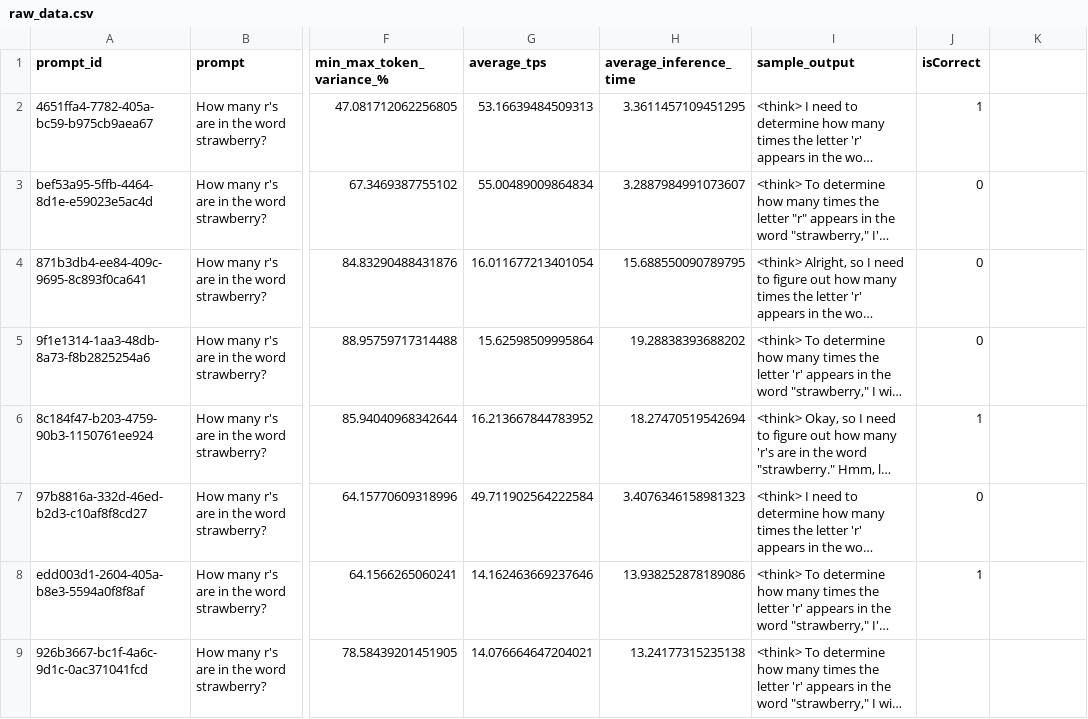
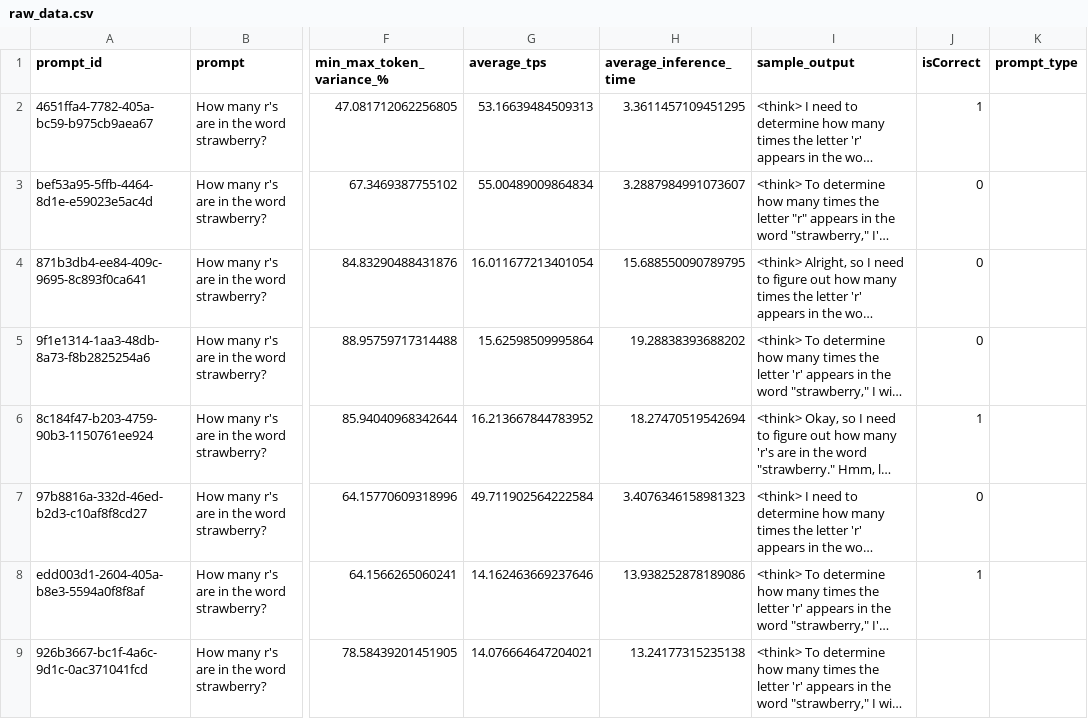
Before and after one commit to AreedAdmin/OSS-LLM-Benchmark-Tool, a CSV file: raw_data.csv, drawn as a sheet; only a part is shown, gaps mark what is left out; long unchanged cells end in …; the diff names each change by its address in the sheet, - before the commit and + after, or states it on an @@ line.

```diff
--- a/raw_data.csv
+++ b/raw_data.csv
-K1: (empty)
+K1: prompt_type
```
Also changed, not shown: 5 other files.
